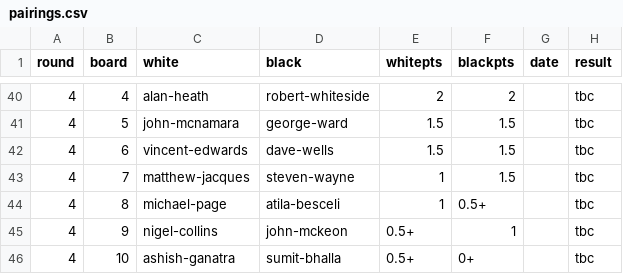
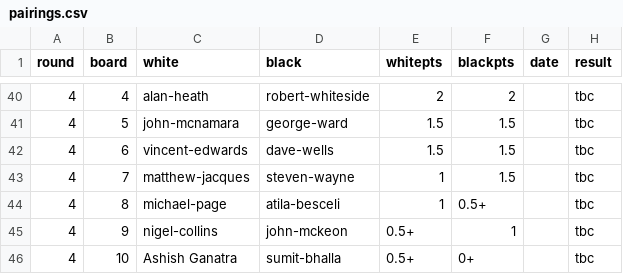
Before and after one commit to MiltonKeynesChessClub/clubwebsite, a CSV file: _data/results/internal/2024/openswiss/pairings.csv, drawn as a sheet; only a part is shown, gaps mark what is left out.

Commit message:
Result tweaks

```diff
--- a/_data/results/internal/2024/openswiss/pairings.csv
+++ b/_data/results/internal/2024/openswiss/pairings.csv
@@ -45,2 +45,2 @@ round,board,white,black,whitepts,blackpts,date,result
 4,9,nigel-collins,john-mckeon,0.5+,1,,tbc
-4,10,ashish-ganatra,sumit-bhalla,0.5+,0+,,tbc
+4,10,Ashish Ganatra,sumit-bhalla,0.5+,0+,,tbc
```
Also changed, not shown: _data/results/internal/2024/u1800swiss/pairings.csv.
